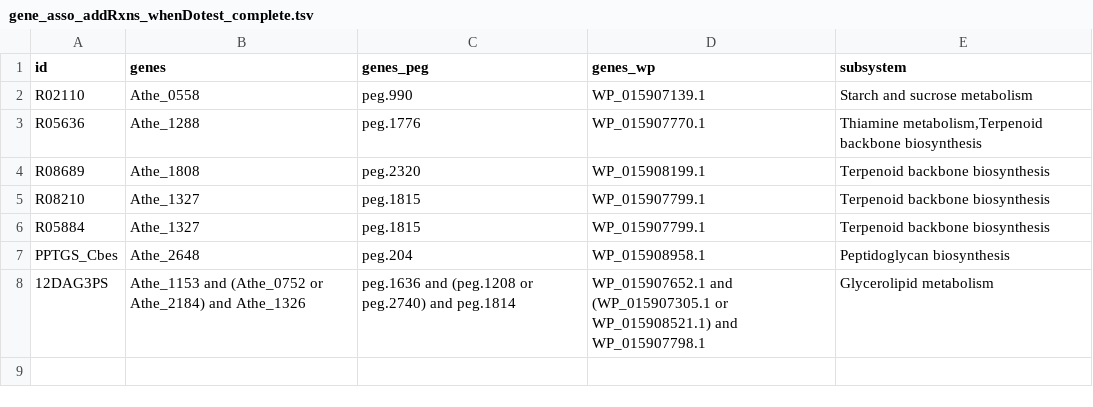
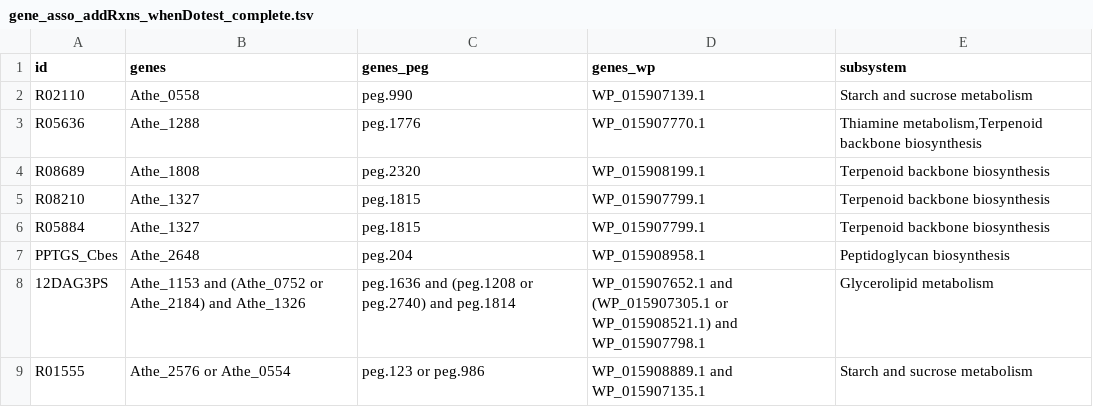
Before and after one commit to zhanglab/GEM-iCbes, a TSV file: New_Cbes_GEM/gene_asso_addRxns_whenDotest_complete.tsv, drawn as a sheet.

```diff
--- a/New_Cbes_GEM/gene_asso_addRxns_whenDotest_complete.tsv
+++ b/New_Cbes_GEM/gene_asso_addRxns_whenDotest_complete.tsv
@@ -8 +8,2 @@ PPTGS_Cbes	Athe_2648	peg.204	WP_015908958.1	Peptidoglycan biosynthesis
 12DAG3PS	Athe_1153 and (Athe_0752 or Athe_2184) and Athe_1326	peg.1636 and (peg.1208 or peg.2740) and peg.1814	WP_015907652.1 and (WP_015907305.1 or WP_015908521.1) and WP_015907798.1	Glycerolipid metabolism 	
+R01555	Athe_2576 or Athe_0554	peg.123 or peg.986	WP_015908889.1 and WP_015907135.1	Starch and sucrose metabolism
```
Also changed, not shown: 1 other file.
